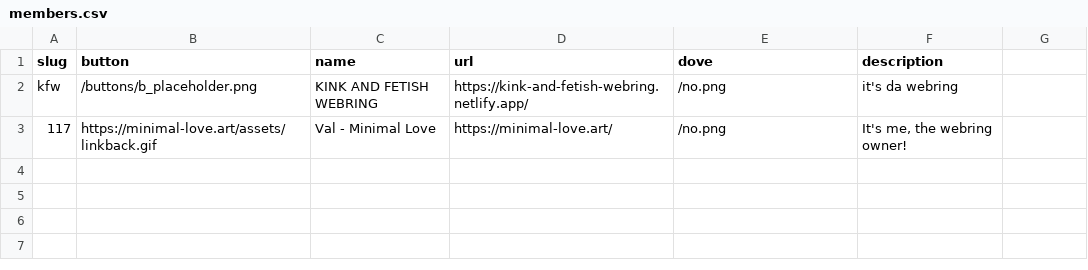
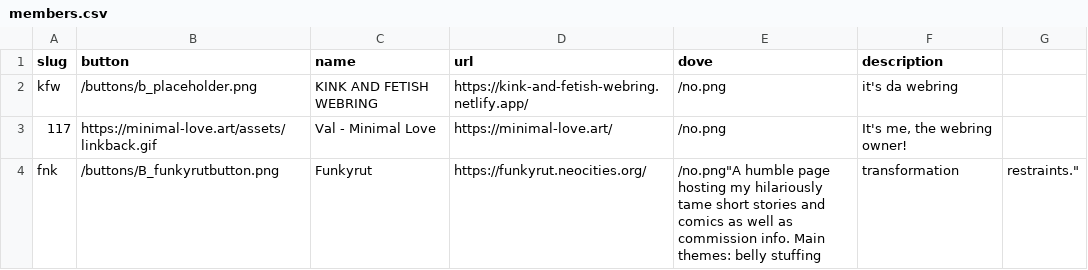
Before and after one commit to 117zone/K-and-F-Webring, a CSV file: _data/members.csv, drawn as a sheet.

Commit message:
Update members.csv

```diff
--- a/_data/members.csv
+++ b/_data/members.csv
@@ -3 +3,2 @@ kfw,/buttons/b_placeholder.png,"KINK AND FETISH WEBRING",https://kink-and-fetish
 117,https://minimal-love.art/assets/linkback.gif,"Val - Minimal Love",https://minimal-love.art/,/no.png,"It's me, the webring owner!"
+fnk,/buttons/B_funkyrutbutton.png,"Funkyrut",https://funkyrut.neocities.org/,/no.png"A humble page hosting my hilariously tame short stories and comics as well as commission info. Main themes: belly stuffing, transformation, restraints."
```
